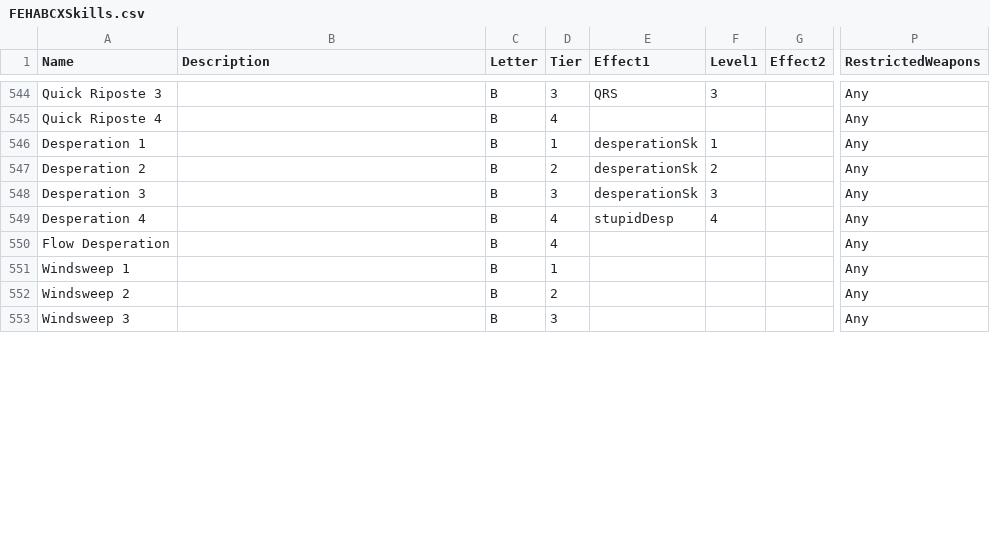
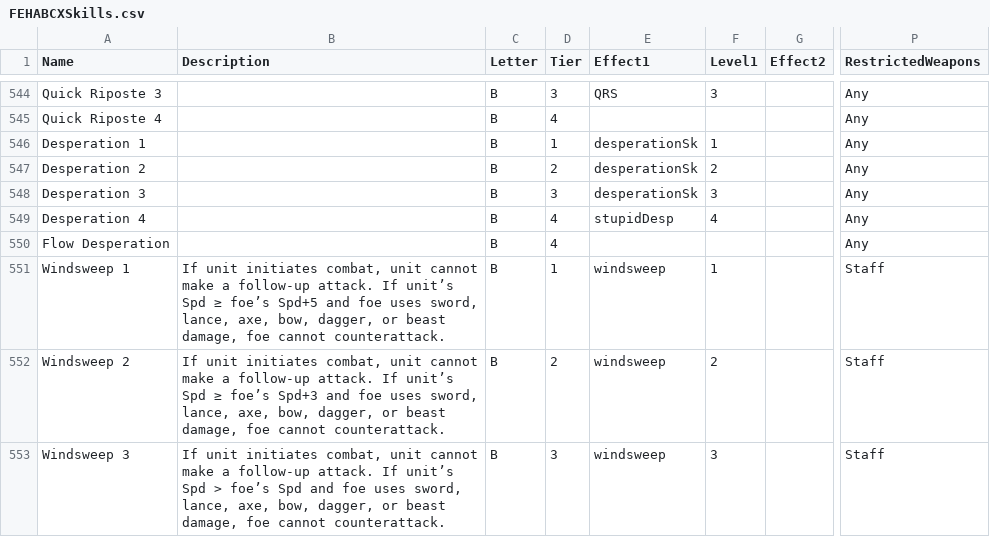
Before and after one commit to EtDet/RATA-Public, a CSV file: FEHSimulation/FEHABCXSkills.csv, drawn as a sheet; only a part is shown, gaps mark what is left out; the diff covers the shown part only; the diff names each change by its address in the sheet, - before the commit and + after, or states it on an @@ line.

```diff
--- a/FEHSimulation/FEHABCXSkills.csv
+++ b/FEHSimulation/FEHABCXSkills.csv
-B551 (Description): (empty)
+B551 (Description): If unit initiates combat, unit cannot make a follow-up attack. If unit’s Spd ≥ foe’s Spd+5 and foe uses sword, lance, axe, bow, dagger, or beast damage, foe cannot counterattack.
-E551:E553 (Effect1): (empty)
+E551:E553 (Effect1): windsweep
-F551 (Level1): (empty)
+F551 (Level1): 1
-P551:P553 (RestrictedWeapons): Any
+P551:P553 (RestrictedWeapons): Staff
-B552 (Description): (empty)
+B552 (Description): If unit initiates combat, unit cannot make a follow-up attack. If unit’s Spd ≥ foe’s Spd+3 and foe uses sword, lance, axe, bow, dagger, or beast damage, foe cannot counterattack.
-F552 (Level1): (empty)
+F552 (Level1): 2
-B553 (Description): (empty)
+B553 (Description): If unit initiates combat, unit cannot make a follow-up attack. If unit’s Spd > foe’s Spd and foe uses sword, lance, axe, bow, dagger, or beast damage, foe cannot counterattack.
-F553 (Level1): (empty)
+F553 (Level1): 3
```
Also changed, not shown: 50 edited cells elsewhere in this file, FEHSimulation/FEHImplABCXSkills.csv, 9 other files.
